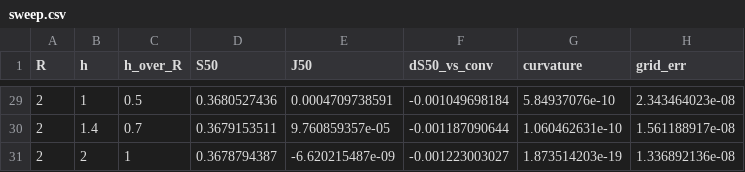
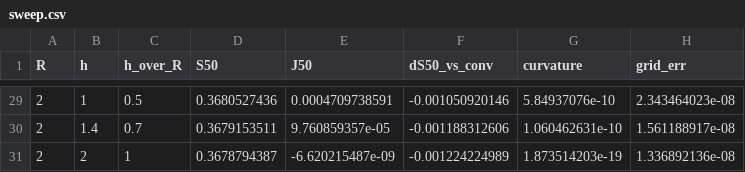
Before and after one commit to cristina1096/dMRI, a CSV file: research/results/phase3/p3_4_8_h_sweep_inside/sweep.csv, drawn as a sheet; only a part is shown, gaps mark what is left out; the diff covers the shown part only.

```diff
--- a/research/results/phase3/p3_4_8_h_sweep_inside/sweep.csv
+++ b/research/results/phase3/p3_4_8_h_sweep_inside/sweep.csv
@@ -29,3 +29,3 @@ R,h,h_over_R,S50,J50,dS50_vs_conv,curvature,grid_err
-2,1,0.5,0.3680527436,0.0004709738591,-0.001049698184,5.84937076e-10,2.343464023e-08
-2,1.4,0.7,0.3679153511,9.760859357e-05,-0.001187090644,1.060462631e-10,1.561188917e-08
-2,2,1,0.3678794387,-6.620215487e-09,-0.001223003027,1.873514203e-19,1.336892136e-08
+2,1,0.5,0.3680527436,0.0004709738591,-0.001050920146,5.84937076e-10,2.343464023e-08
+2,1.4,0.7,0.3679153511,9.760859357e-05,-0.001188312606,1.060462631e-10,1.561188917e-08
+2,2,1,0.3678794387,-6.620215487e-09,-0.001224224989,1.873514203e-19,1.336892136e-08
```
Also changed, not shown: 27 edited cells elsewhere in this file, 10 other files.
